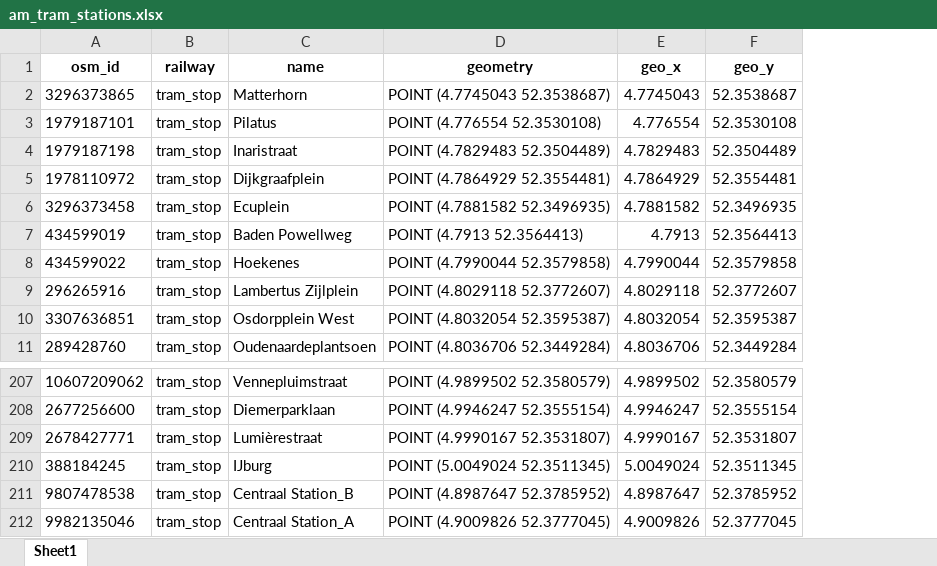
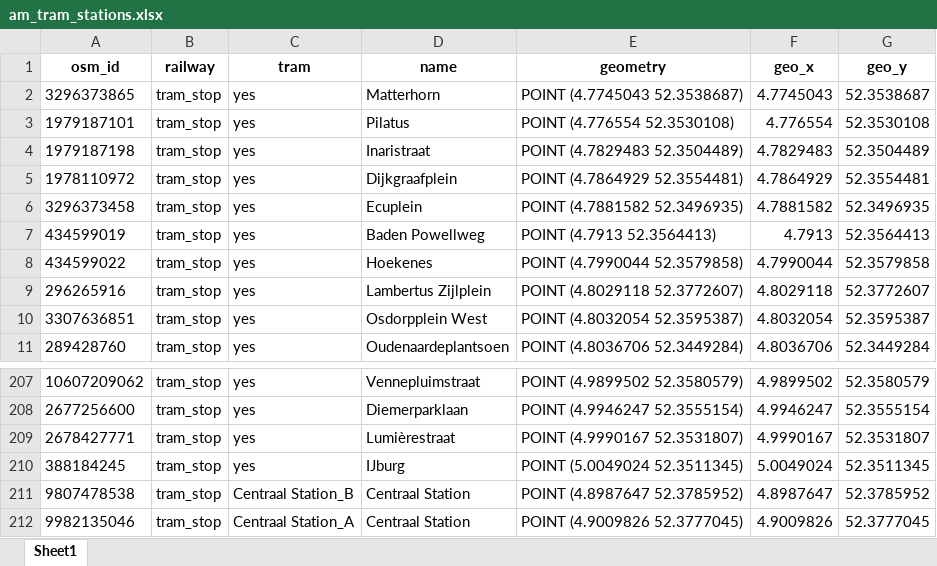
Before and after one commit to SYuGao/uvmt, an Excel workbook: notebooks/am_tram_stations.xlsx, sheet Sheet1, drawn as a sheet; only a part is shown, gaps mark what is left out; values as stored, in another font and other column widths than the file's, no borders; addresses are those after the commit; the diff names each change by its address in the sheet, - before the commit and + after, or states it on an @@ line.

Commit message:
delete excess and wrong stations in tram1

```diff
--- a/notebooks/am_tram_stations.xlsx (sheet Sheet1)
+++ b/notebooks/am_tram_stations.xlsx (sheet Sheet1)
+column C (tram), rows 2-11: all yes; rows 207-212: yes | yes | yes | yes | Centraal Station_B | Centraal Station_A
-D211 (name): Centraal Station_B
+D211 (name): Centraal Station
-D212 (name): Centraal Station_A
+D212 (name): Centraal Station
```
Also changed, not shown: data/am_tram1_name.xlsx, 2 other files.
